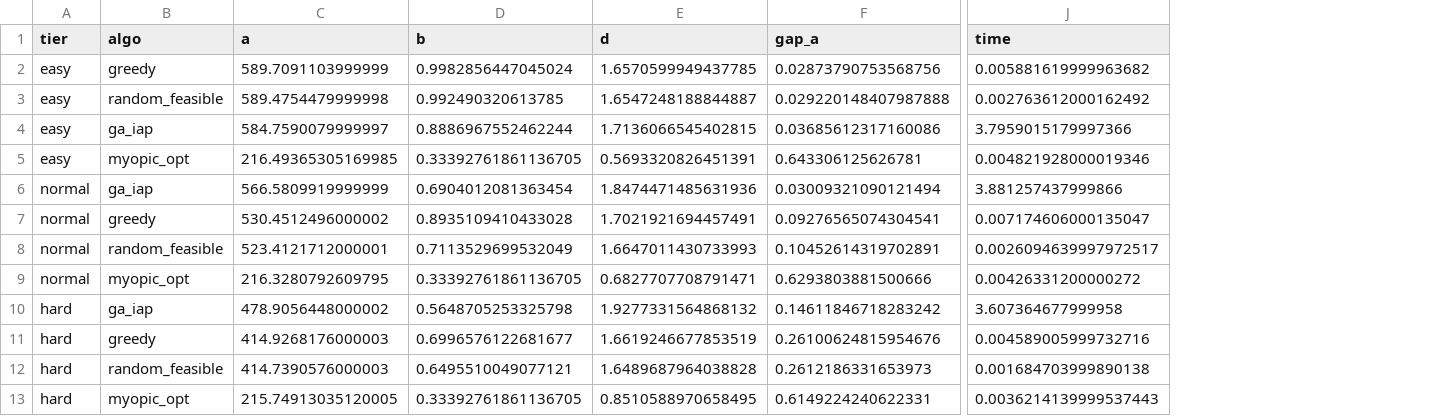
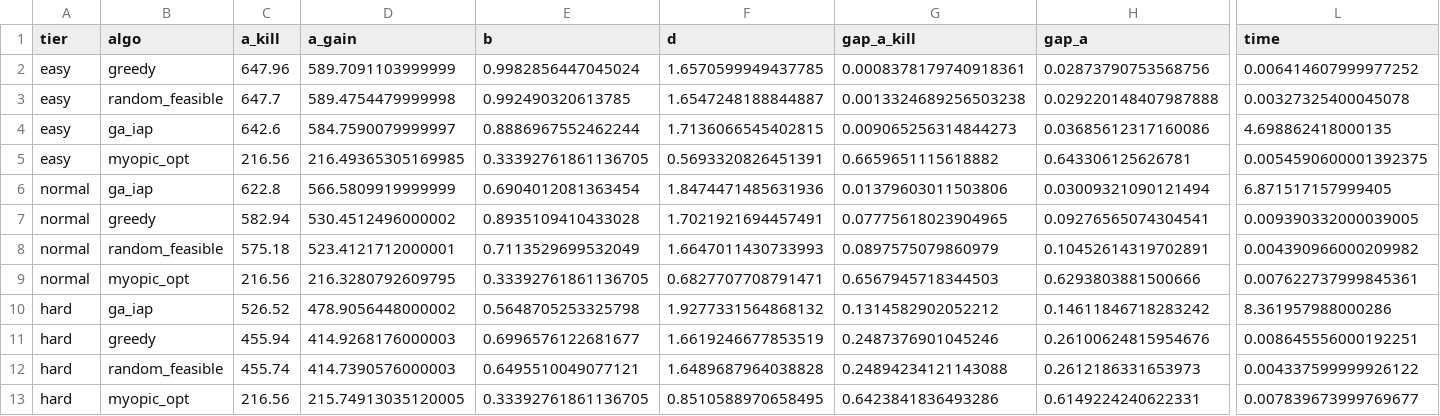
Before and after one commit to lihaiyby/swarm-strike-allocation, a CSV file: results/three_factor/summary.csv, drawn as a sheet; only a part is shown, gaps mark what is left out; addresses are those after the commit; the diff names each change by its address in the sheet, - before the commit and + after, or states it on an @@ line.

```diff
--- a/results/three_factor/summary.csv
+++ b/results/three_factor/summary.csv
+column C (a_kill), rows 2-13: 647.96 | 647.7 | 642.6 | 216.56 | 622.8 | 582.94 | 575.18 | 216.56 | 526.52 | 455.94 | 455.74 | 216.56
+column G (gap_a_kill), rows 2-13: 0.0008378179740918361 | 0.0013324689256503238 | 0.009065256314844273 | 0.6659651115618882 | 0.01379603011503806 | 0.07775618023904965 | 0.0897575079860979 | 0.6567945718344503 | 0.1314582902052212 | 0.2487376901045246 | 0.24894234121143088 | 0.6423841836493286
-D1: a
+D1: a_gain
-L2 (time): 0.005881619999963682
+L2 (time): 0.006414607999977252
-L3 (time): 0.002763612000162492
+L3 (time): 0.00327325400045078
-L4 (time): 3.7959015179997366
+L4 (time): 4.698862418000135
-L5 (time): 0.004821928000019346
+L5 (time): 0.0054590600001392375
-L6 (time): 3.881257437999866
+L6 (time): 6.871517157999405
-L7 (time): 0.007174606000135047
+L7 (time): 0.009390332000039005
-L8 (time): 0.0026094639997972517
+L8 (time): 0.004390966000209982
-L9 (time): 0.00426331200000272
+L9 (time): 0.007622737999845361
-L10 (time): 3.607364677999958
+L10 (time): 8.361957988000286
-L11 (time): 0.004589005999732716
+L11 (time): 0.008645556000192251
-L12 (time): 0.001684703999890138
+L12 (time): 0.004337599999926122
-L13 (time): 0.0036214139999537443
+L13 (time): 0.007839673999769677
```
Also changed, not shown: results/exp1/exp1_metrics.csv, results/exp1/exp1_summary.csv, 29 other files.
